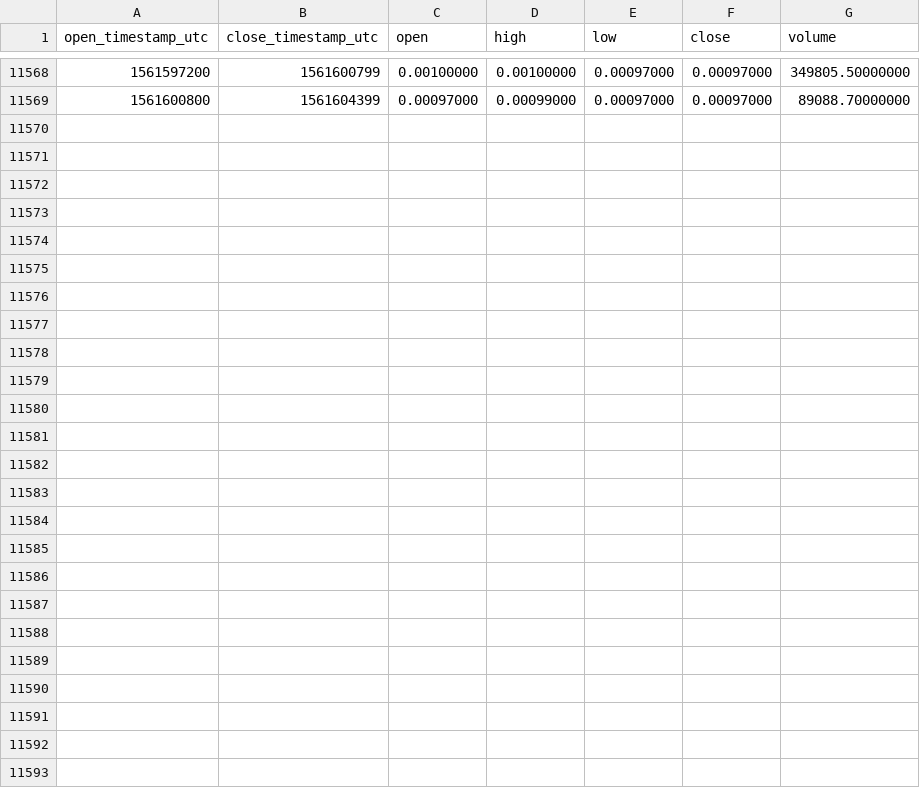
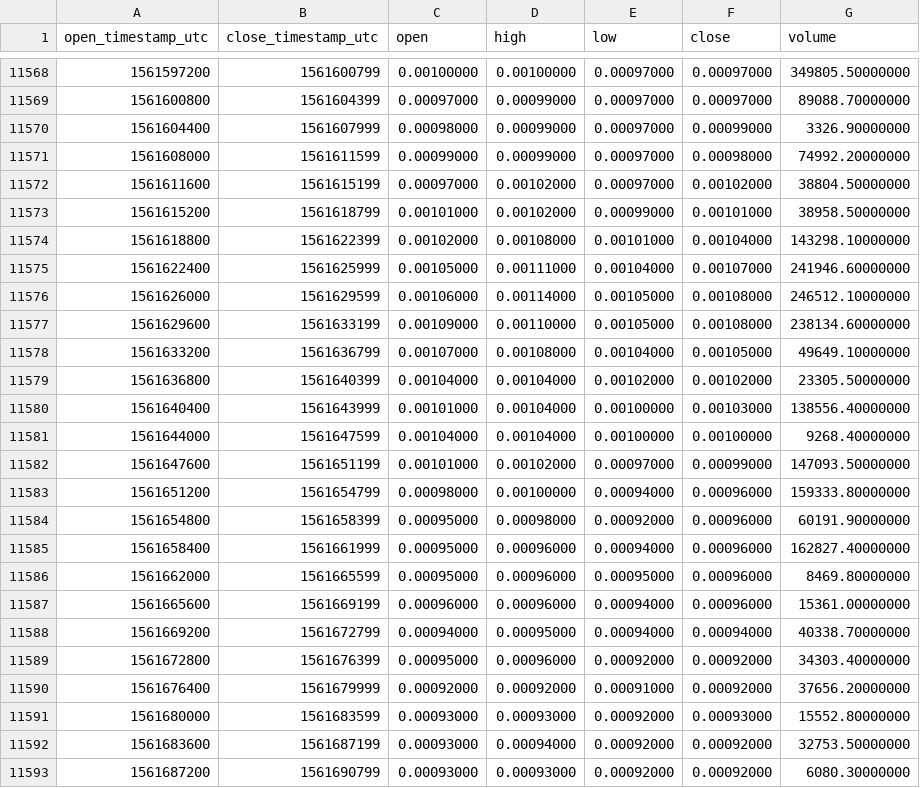
Before and after one commit to cryptobigbro/binance-POABNB, a CSV file: binance-POABNB-1h.csv, drawn as a sheet; only a part is shown, gaps mark what is left out; the diff names each change by its address in the sheet, - before the commit and + after, or states it on an @@ line.

Commit message:
Update OHLCV data.

```diff
--- a/binance-POABNB-1h.csv
+++ b/binance-POABNB-1h.csv
+row 11570: 1561604400 | 1561607999 | 0.00098000 | 0.00099000 | 0.00097000 | 0.00099000 | 3326.90000000
+row 11571: 1561608000 | 1561611599 | 0.00099000 | 0.00099000 | 0.00097000 | 0.00098000 | 74992.20000000
+row 11572: 1561611600 | 1561615199 | 0.00097000 | 0.00102000 | 0.00097000 | 0.00102000 | 38804.50000000
+row 11573: 1561615200 | 1561618799 | 0.00101000 | 0.00102000 | 0.00099000 | 0.00101000 | 38958.50000000
+row 11574: 1561618800 | 1561622399 | 0.00102000 | 0.00108000 | 0.00101000 | 0.00104000 | 143298.10000000
+row 11575: 1561622400 | 1561625999 | 0.00105000 | 0.00111000 | 0.00104000 | 0.00107000 | 241946.60000000
+row 11576: 1561626000 | 1561629599 | 0.00106000 | 0.00114000 | 0.00105000 | 0.00108000 | 246512.10000000
+row 11577: 1561629600 | 1561633199 | 0.00109000 | 0.00110000 | 0.00105000 | 0.00108000 | 238134.60000000
+row 11578: 1561633200 | 1561636799 | 0.00107000 | 0.00108000 | 0.00104000 | 0.00105000 | 49649.10000000
+row 11579: 1561636800 | 1561640399 | 0.00104000 | 0.00104000 | 0.00102000 | 0.00102000 | 23305.50000000
+row 11580: 1561640400 | 1561643999 | 0.00101000 | 0.00104000 | 0.00100000 | 0.00103000 | 138556.40000000
+row 11581: 1561644000 | 1561647599 | 0.00104000 | 0.00104000 | 0.00100000 | 0.00100000 | 9268.40000000
+row 11582: 1561647600 | 1561651199 | 0.00101000 | 0.00102000 | 0.00097000 | 0.00099000 | 147093.50000000
+row 11583: 1561651200 | 1561654799 | 0.00098000 | 0.00100000 | 0.00094000 | 0.00096000 | 159333.80000000
+row 11584: 1561654800 | 1561658399 | 0.00095000 | 0.00098000 | 0.00092000 | 0.00096000 | 60191.90000000
+row 11585: 1561658400 | 1561661999 | 0.00095000 | 0.00096000 | 0.00094000 | 0.00096000 | 162827.40000000
+row 11586: 1561662000 | 1561665599 | 0.00095000 | 0.00096000 | 0.00095000 | 0.00096000 | 8469.80000000
+row 11587: 1561665600 | 1561669199 | 0.00096000 | 0.00096000 | 0.00094000 | 0.00096000 | 15361.00000000
+row 11588: 1561669200 | 1561672799 | 0.00094000 | 0.00095000 | 0.00094000 | 0.00094000 | 40338.70000000
+row 11589: 1561672800 | 1561676399 | 0.00095000 | 0.00096000 | 0.00092000 | 0.00092000 | 34303.40000000
+row 11590: 1561676400 | 1561679999 | 0.00092000 | 0.00092000 | 0.00091000 | 0.00092000 | 37656.20000000
+row 11591: 1561680000 | 1561683599 | 0.00093000 | 0.00093000 | 0.00092000 | 0.00093000 | 15552.80000000
+row 11592: 1561683600 | 1561687199 | 0.00093000 | 0.00094000 | 0.00092000 | 0.00092000 | 32753.50000000
+row 11593: 1561687200 | 1561690799 | 0.00093000 | 0.00093000 | 0.00092000 | 0.00092000 | 6080.30000000
```
Also changed, not shown: binance-POABNB-1d.csv.
